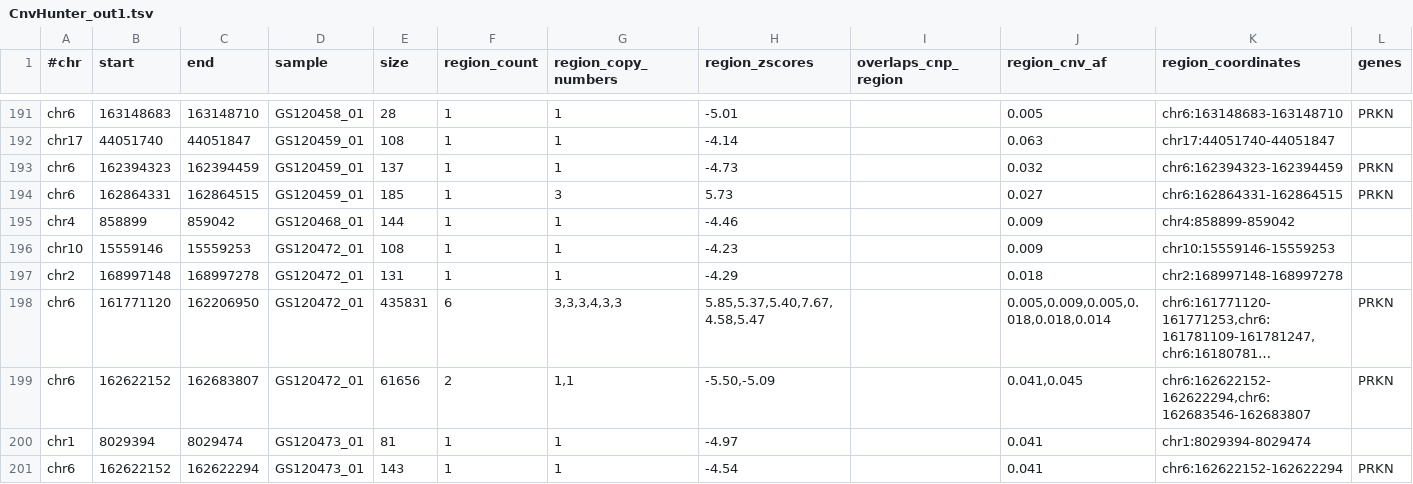
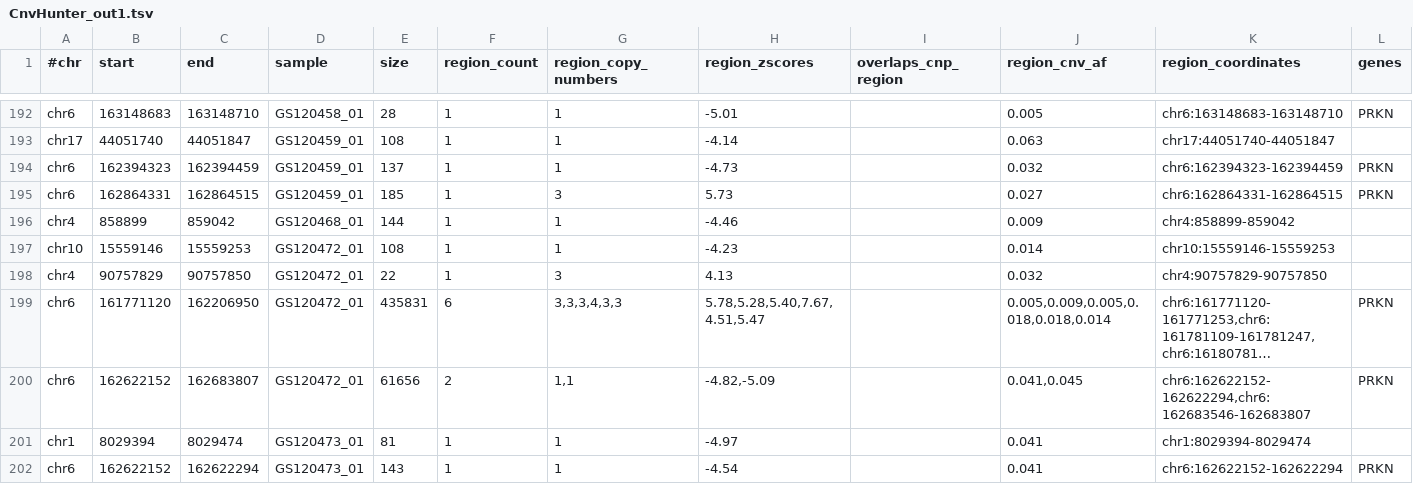
Before and after one commit to imgag/ngs-bits, a TSV file: src/tools-TEST/data_out/CnvHunter_out1.tsv, drawn as a sheet; only a part is shown, gaps mark what is left out; long unchanged cells end in …; removed rows and columns are numbered as before the commit, all else as after; the diff covers the shown part only; the diff names each change by its address in the sheet, - before the commit and + after, or states it on an @@ line.

```diff
--- a/src/tools-TEST/data_out/CnvHunter_out1.tsv
+++ b/src/tools-TEST/data_out/CnvHunter_out1.tsv
-J197 (region_cnv_af): 0.009
+J197 (region_cnv_af): 0.014
-row 197: chr2 | 168997148 | 168997278 | GS120472_01 | 131 | 1 | 1 | -4.29 |  | 0.018 | chr2:168997148-168997278
+row 198: chr4 | 90757829 | 90757850 | GS120472_01 | 22 | 1 | 3 | 4.13 |  | 0.032 | chr4:90757829-90757850
-H199 (region_zscores): 5.85,5.37,5.40,7.67,4.58,5.47
+H199 (region_zscores): 5.78,5.28,5.40,7.67,4.51,5.47
-H200 (region_zscores): -5.50,-5.09
+H200 (region_zscores): -4.82,-5.09
```
Also changed, not shown: 2 added rows, 3 removed rows, 1 moved row and 27 edited cells elsewhere in this file, src/tools-TEST/data_out/CnvHunter_out1_debug.tsv, src/tools-TEST/data_out/CnvHunter_out1_regions.tsv, 4 other files.
